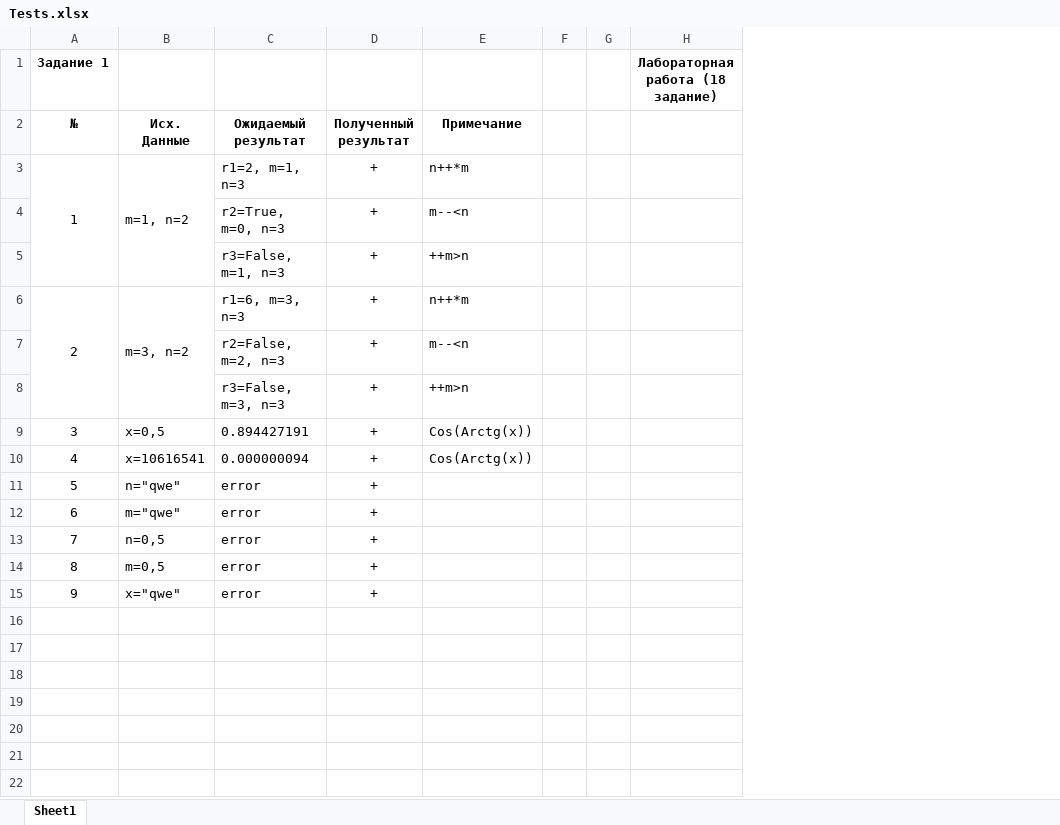
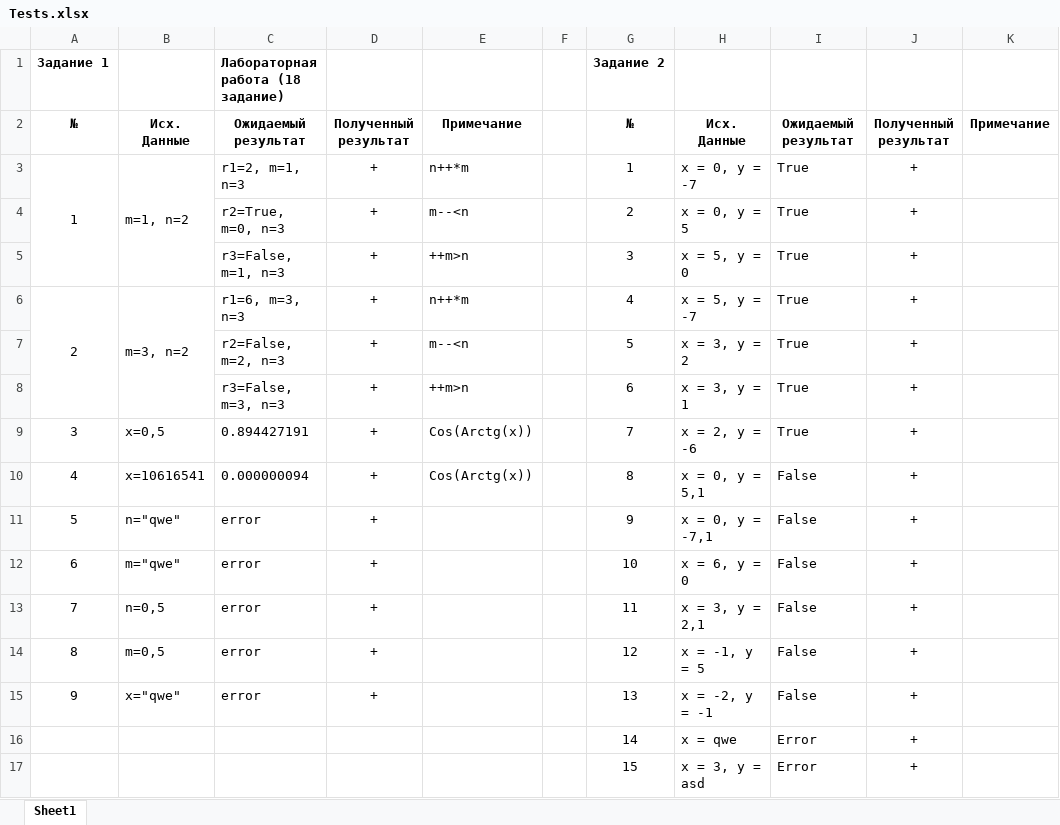
Before and after one commit to AleksanderNekr/HT_1_23sep, an Excel workbook: Tests.xlsx, sheet Sheet1, drawn as a sheet; values as stored, in another font and other column widths than the file's, no borders; charts and pictures not drawn; removed rows and columns are numbered as before the commit, all else as after; the diff names each change by its address in the sheet, - before the commit and + after, or states it on an @@ line.

Commit message:
Tested task 2

```diff
--- a/Tests.xlsx (sheet Sheet1)
+++ b/Tests.xlsx (sheet Sheet1)
-column G, empty
-column H, row 1: Лабораторная работа (18 задание)
+column G, rows 1-15: Задание 2 | № | 1 | 2 | 3 | 4 | 5 | 6 | 7 | 8 | 9 | 10 | 11 | 12 | 13
+column H, rows 2-15: Исх. Данные | x = 0, y = -7 | x = 0, y = 5 | x = 5, y = 0 | x = 5, y = -7 | x = 3, y = 2 | x = 3, y = 1 | x = 2, y = -6 | x = 0, y = 5,1 | x = 0, y = -7,1 | x = 6, y = 0 | x = 3, y = 2,1 | x = -1, y = 5 | x = -2, y = -1
+column I, rows 2-15: Ожидаемый результат | True | True | True | True | True | True | True | False | False | False | False | False | False
+column J, rows 2-15: Полученный результат | + | + | + | + | + | + | + | + | + | + | + | + | +
+column K, row 2: Примечание
-C1: (empty)
+C1: Лабораторная работа (18 задание)
+row 16:  |  |  |  |  |  | 14 | x = qwe | Error | +
+row 17:  |  |  |  |  |  | 15 | x = 3, y = asd | Error | +
```
Also changed, not shown: charts or pictures.
